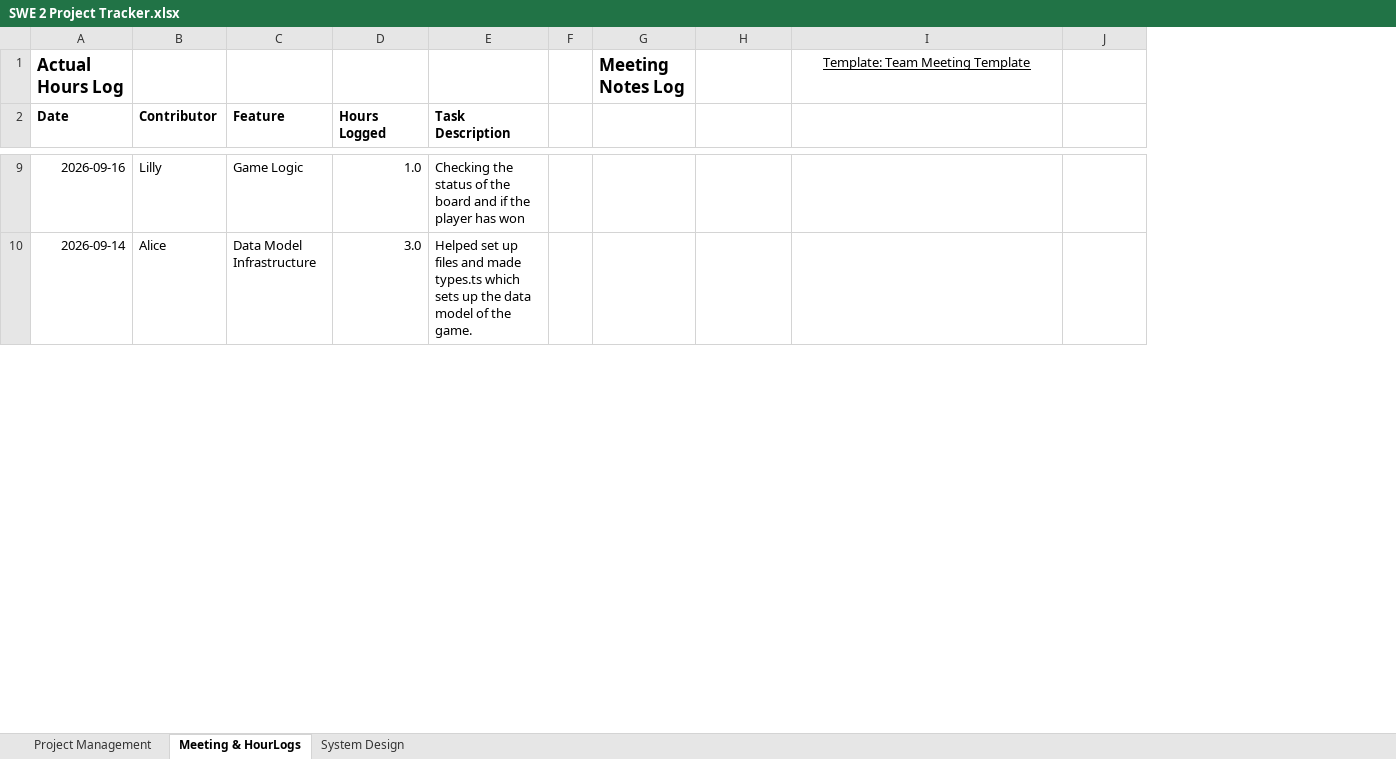
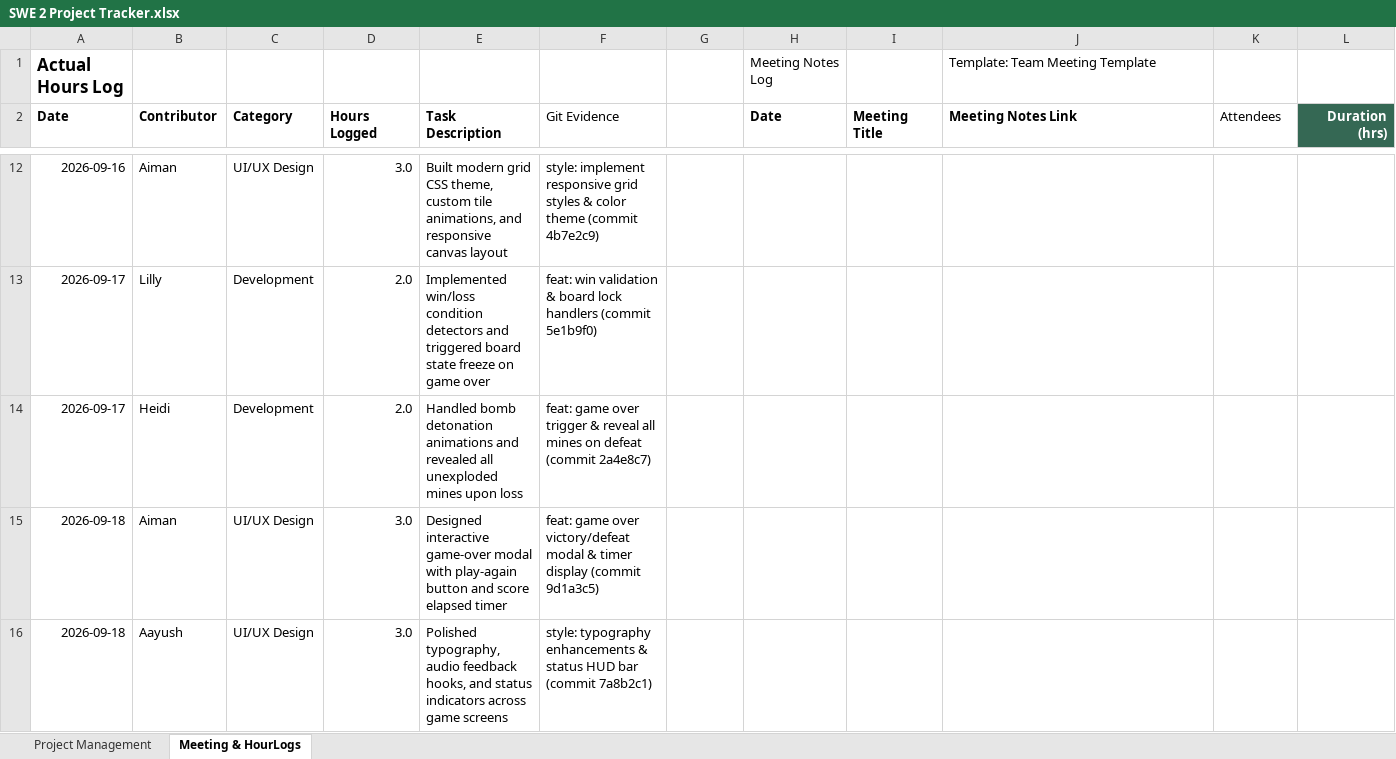
Before and after one commit to audreyfacer/EECS581-Project-1, an Excel workbook: Docs/SWE 2 Project Tracker.xlsx, sheet Meeting & HourLogs, drawn as a sheet; only a part is shown, gaps mark what is left out; values as stored, in another font and other column widths than the file's, no borders; charts and pictures and table styles not drawn; removed rows and columns are numbered as before the commit, all else as after; the diff covers the shown part only; the diff names each change by its address in the sheet, - before the commit and + after, or states it on an @@ line.

```diff
--- a/Docs/SWE 2 Project Tracker.xlsx (sheet Meeting & HourLogs)
+++ b/Docs/SWE 2 Project Tracker.xlsx (sheet Meeting & HourLogs)
-sheet tab: System Design
-column C (Feature), rows 9-10: Game Logic | Data Model Infrastructure
+column C (Category), row 12: UI/UX Design; row 15: UI/UX Design
-column F, empty
+column F (Git Evidence), row 12: style: implement responsive grid styles & color theme (commit 4b7e2c9); row 15: feat: game over victory/defeat modal & timer display (commit 9d1a3c5)
+column G (Column 1), empty
+column L (Duration (hrs)), empty
-H1 bold: on
+H1 bold: off, text size: smaller
@@ J1 alignment: center → left, underline: on → off @@
-H2:K2 text colour: #FFFFFF
+H2:K2 text colour: black
-K2 bold: on
+K2 bold: off
-B12 (Contributor): Lilly
+B12 (Contributor): Aiman
-D12 (Hours Logged): 1.0
+D12 (Hours Logged): 3.0
-E12 (Task Description): Checking the status of the board and if the player has won
+E12 (Task Description): Built modern grid CSS theme, custom tile animations, and responsive canvas layout
+row 13: 2026-09-17 | Lilly | Development | 2.0 | Implemented win/loss condition detectors and triggered board state freeze on game over | feat: win validation & board lock handlers (commit 5e1b9f0)
+row 14: 2026-09-17 | Heidi | Development | 2.0 | Handled bomb detonation animations and revealed all unexploded mines upon loss | feat: game over trigger & reveal all mines on defeat (commit 2a4e8c7)
-A15 (Date): 2026-09-14
+A15 (Date): 2026-09-18
-B15 (Contributor): Alice
+B15 (Contributor): Aiman
-E15 (Task Description): Helped set up files and made types.ts which sets up the data model of the game.
+E15 (Task Description): Designed interactive game-over modal with play-again button and score elapsed timer
+row 16: 2026-09-18 | Aayush | UI/UX Design | 3.0 | Polished typography, audio feedback hooks, and status indicators across game screens | style: typography enhancements & status HUD bar (commit 7a8b2c1)
```
Also changed, not shown: 14 added rows, 1 removed row, 22 edited cells and cell formats elsewhere in this sheet, sheet Project Management, formulas that keep their value, charts or pictures, 2 other files.
